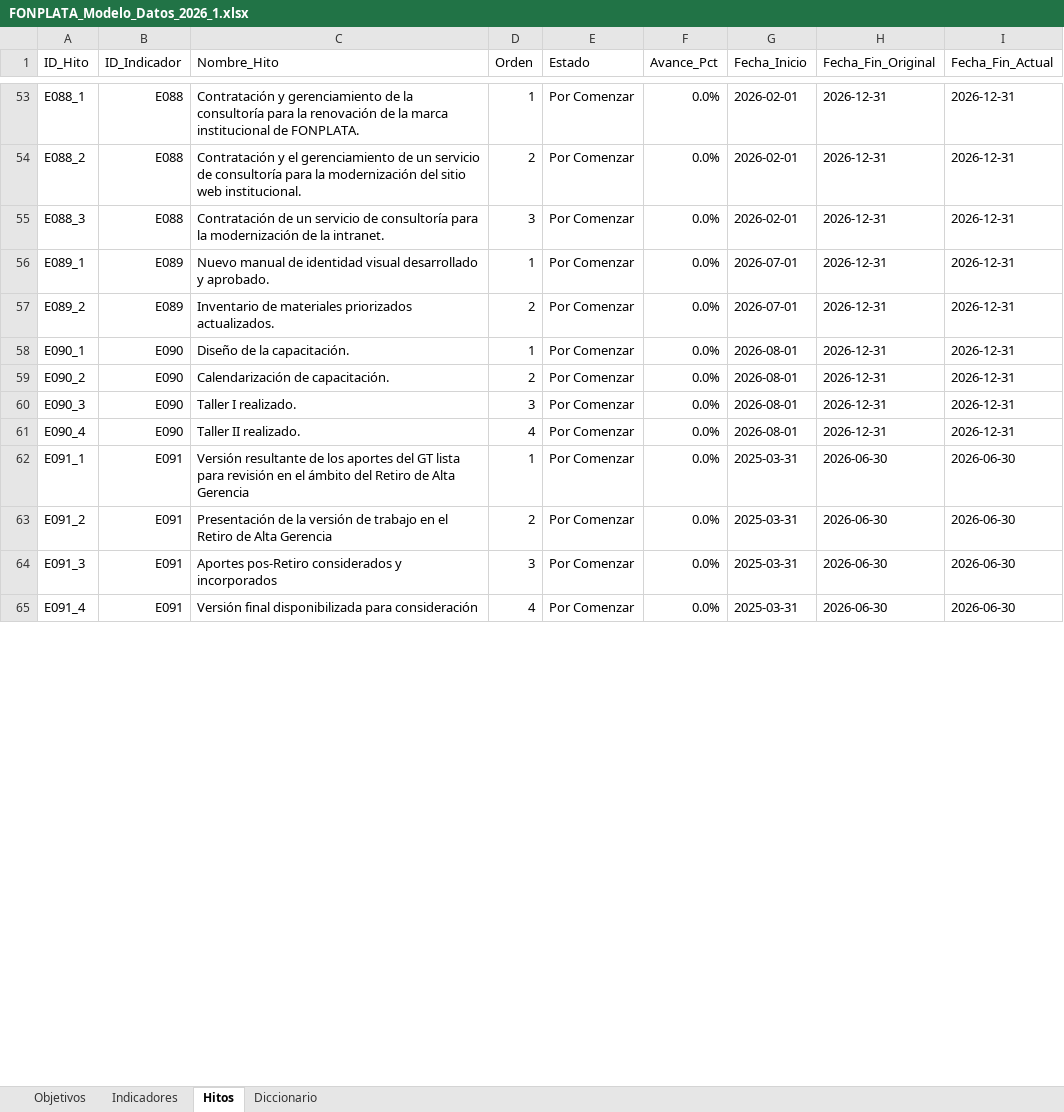
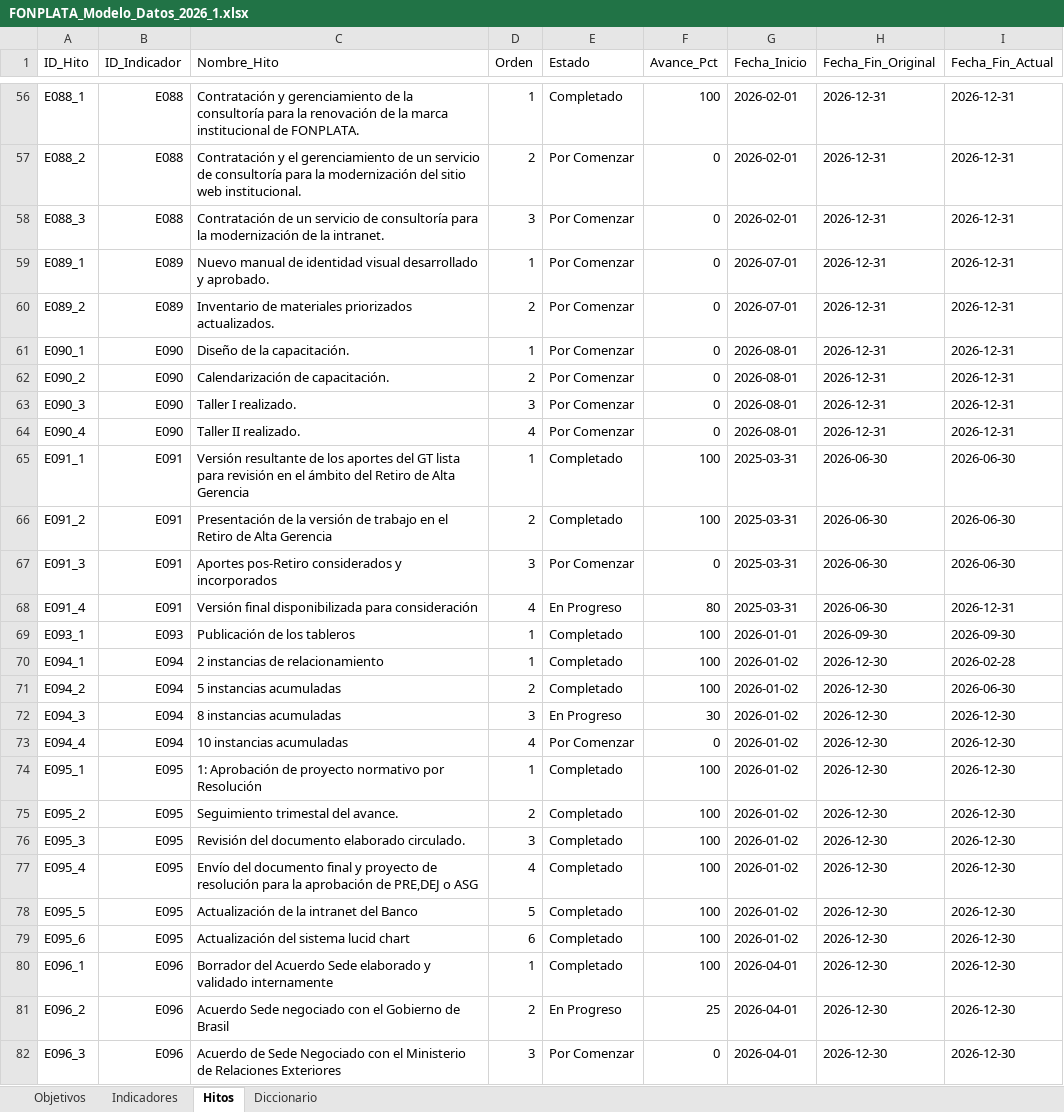
Before and after one commit to Alecoronado/Sistema-Carga-Indicadores, an Excel workbook: FONPLATA_Modelo_Datos_2026_1.xlsx, sheet Hitos, drawn as a sheet; only a part is shown, gaps mark what is left out; values as stored, in another font and other column widths than the file's, no cell formats; addresses are those after the commit; the diff covers the shown part only; the diff names each change by its address in the sheet, - before the commit and + after, or states it on an @@ line.

```diff
--- a/FONPLATA_Modelo_Datos_2026_1.xlsx (sheet Hitos)
+++ b/FONPLATA_Modelo_Datos_2026_1.xlsx (sheet Hitos)
-E56 (Estado): Por Comenzar
+E56 (Estado): Completado
-F56 (Avance_Pct): 0.0%
+F56 (Avance_Pct): 100
-F57:F64 (Avance_Pct): 0.0%
+F57:F64 (Avance_Pct): 0
-E65:E66 (Estado): Por Comenzar
+E65:E66 (Estado): Completado
-F65:F66 (Avance_Pct): 0.0%
+F65:F66 (Avance_Pct): 100
-F67 (Avance_Pct): 0.0%
+F67 (Avance_Pct): 0
-E68 (Estado): Por Comenzar
+E68 (Estado): En Progreso
-F68 (Avance_Pct): 0.0%
+F68 (Avance_Pct): 80
-I68 (Fecha_Fin_Actual): 2026-06-30
+I68 (Fecha_Fin_Actual): 2026-12-31
+row 69: E093_1 | E093 | Publicación de los tableros | 1 | Completado | 100 | 2026-01-01 | 2026-09-30 | 2026-09-30
+row 70: E094_1 | E094 | 2 instancias de relacionamiento | 1 | Completado | 100 | 2026-01-02 | 2026-12-30 | 2026-02-28
+row 71: E094_2 | E094 | 5 instancias acumuladas | 2 | Completado | 100 | 2026-01-02 | 2026-12-30 | 2026-06-30
+row 72: E094_3 | E094 | 8 instancias acumuladas | 3 | En Progreso | 30 | 2026-01-02 | 2026-12-30 | 2026-12-30
+row 73: E094_4 | E094 | 10 instancias acumuladas | 4 | Por Comenzar | 0 | 2026-01-02 | 2026-12-30 | 2026-12-30
+row 74: E095_1 | E095 | 1: Aprobación de proyecto normativo por Resolución | 1 | Completado | 100 | 2026-01-02 | 2026-12-30 | 2026-12-30
+row 75: E095_2 | E095 | Seguimiento trimestal del avance. | 2 | Completado | 100 | 2026-01-02 | 2026-12-30 | 2026-12-30
+row 76: E095_3 | E095 | Revisión del documento elaborado circulado. | 3 | Completado | 100 | 2026-01-02 | 2026-12-30 | 2026-12-30
+row 77: E095_4 | E095 | Envío del documento final y proyecto de resolución para la aprobación de PRE,DEJ o ASG | 4 | Completado | 100 | 2026-01-02 | 2026-12-30 | 2026-12-30
+row 78: E095_5 | E095 | Actualización de la intranet del Banco | 5 | Completado | 100 | 2026-01-02 | 2026-12-30 | 2026-12-30
+row 79: E095_6 | E095 | Actualización del sistema lucid chart | 6 | Completado | 100 | 2026-01-02 | 2026-12-30 | 2026-12-30
+row 80: E096_1 | E096 | Borrador del Acuerdo Sede elaborado y validado internamente | 1 | Completado | 100 | 2026-04-01 | 2026-12-30 | 2026-12-30
+row 81: E096_2 | E096 | Acuerdo Sede negociado con el Gobierno de Brasil | 2 | En Progreso | 25 | 2026-04-01 | 2026-12-30 | 2026-12-30
+row 82: E096_3 | E096 | Acuerdo de Sede Negociado con el Ministerio de Relaciones Exteriores | 3 | Por Comenzar | 0 | 2026-04-01 | 2026-12-30 | 2026-12-30
```
Also changed, not shown: 54 added rows, 62 removed rows and 209 edited cells elsewhere in this sheet, sheet Indicadores, sheet Objetivos, sheet Diccionario, cell formats.
